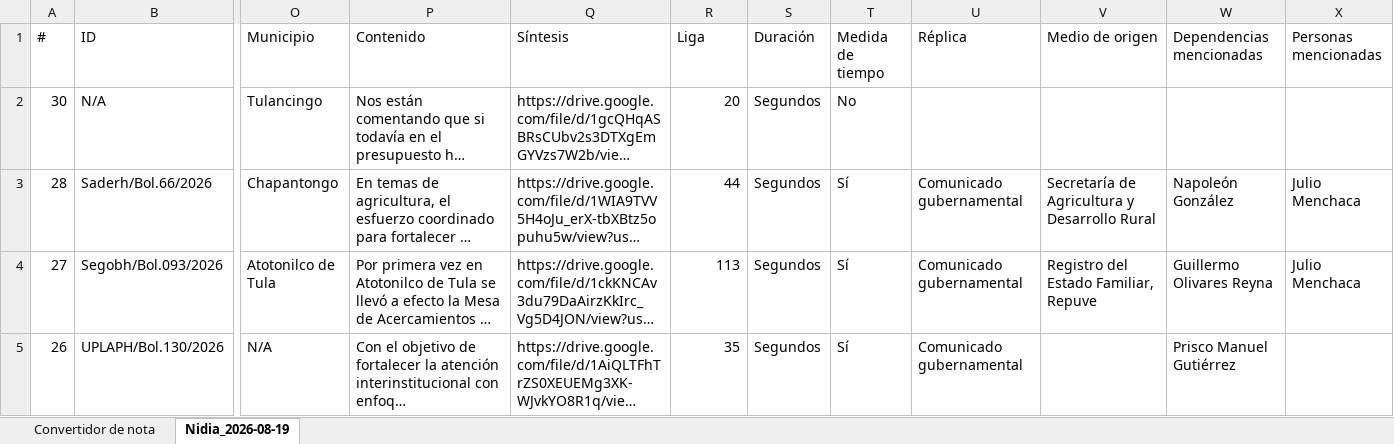
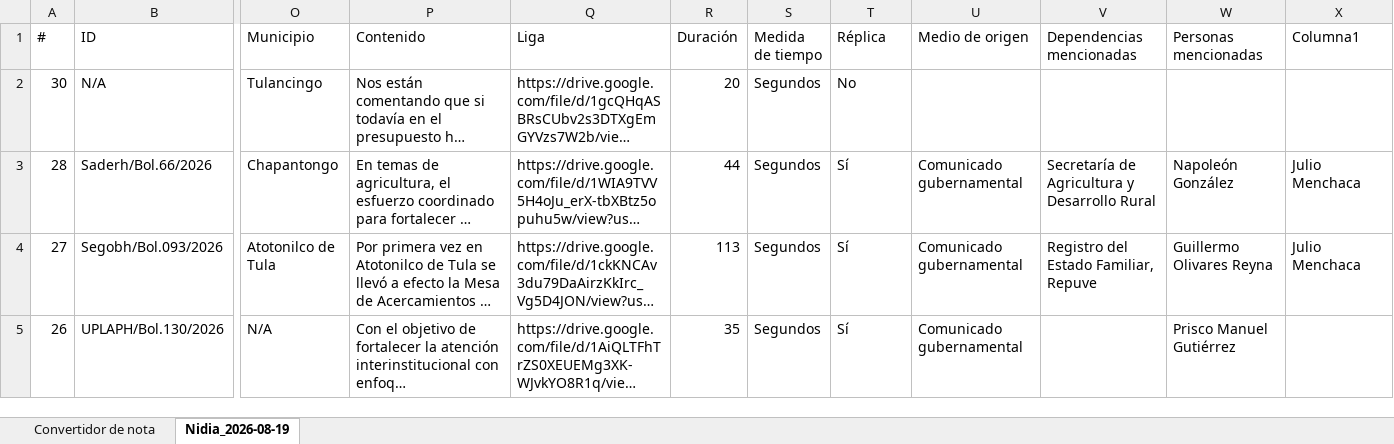
Before and after one commit to thelonious9/ReporteRadio, an Excel workbook: Convertidor de notas.xlsx, sheet Nidia_2026-08-19, drawn as a sheet; only a part is shown, gaps mark what is left out; long unchanged cells end in …; values as stored, in another font and other column widths than the file's, no borders; table styles not drawn; the diff names each change by its address in the sheet, - before the commit and + after, or states it on an @@ line.

Commit message:
Quito síntesis de los campos

```diff
--- a/Convertidor de notas.xlsx (sheet Nidia_2026-08-19)
+++ b/Convertidor de notas.xlsx (sheet Nidia_2026-08-19)
-Q1: Síntesis
+Q1: Liga
-R1: Liga
+R1: Duración
-S1: Duración
+S1: Medida de tiempo
-T1: Medida de tiempo
+T1: Réplica
-U1: Réplica
+U1: Medio de origen
-V1: Medio de origen
+V1: Dependencias mencionadas
-W1: Dependencias mencionadas
+W1: Personas mencionadas
-X1: Personas mencionadas
+X1: Columna1
```
Also changed, not shown: sheet Convertidor de nota.
